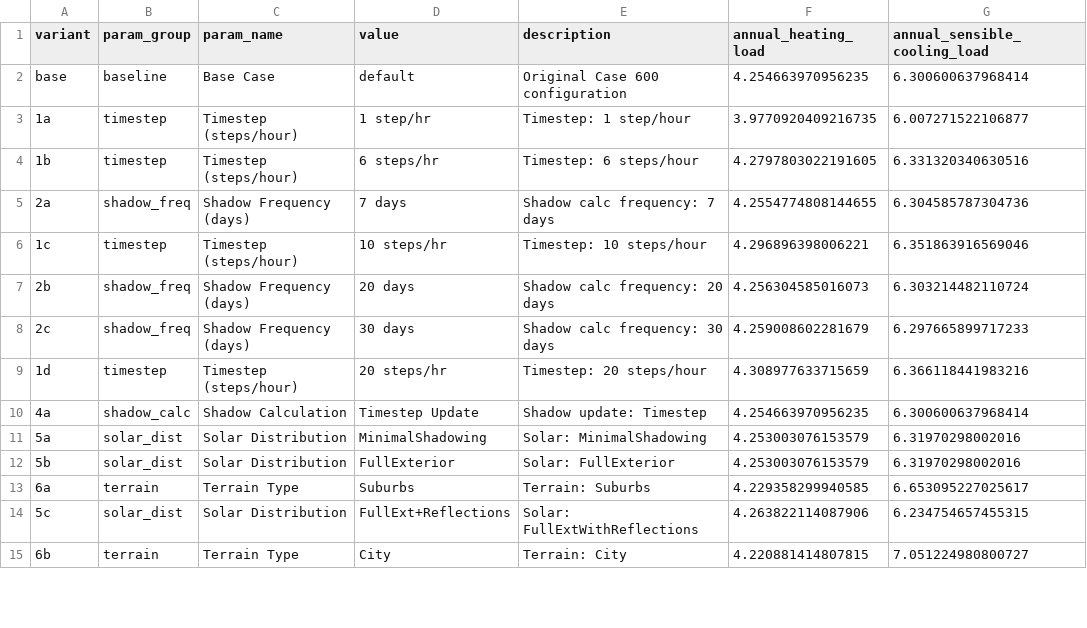
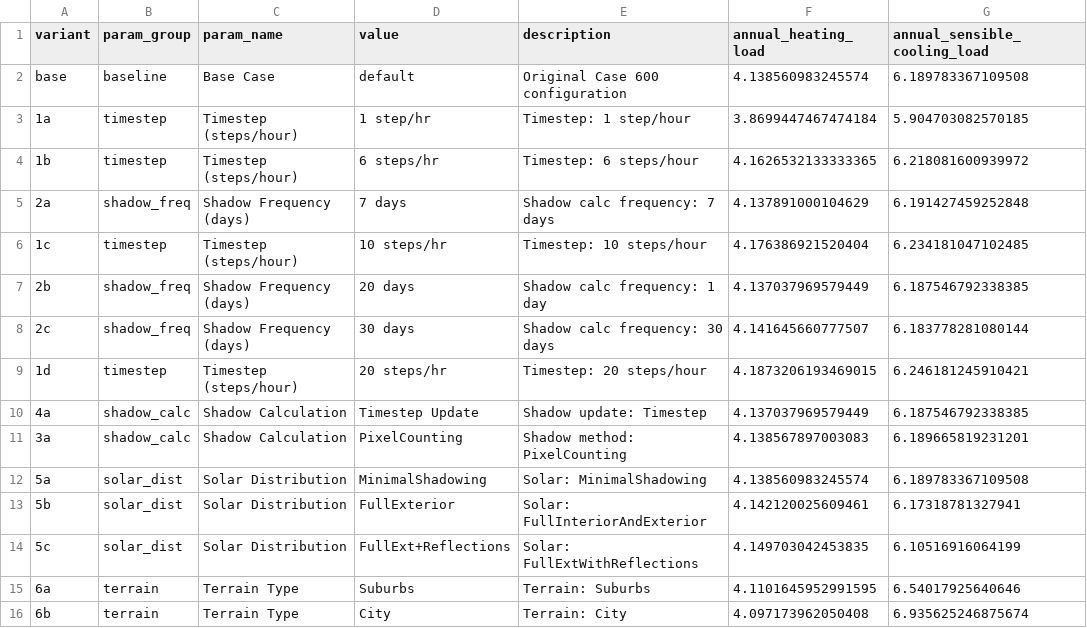
Before and after one commit to Pamekitti/energyplus-bestest-validation, a CSV file: parametric/results/results.csv, drawn as a sheet; only a part is shown; the diff covers the shown part only.

Commit message:
Update configuration and simulation parameters for Case 600
- Changed shadow calculation frequency from 20 days to 1 day in STUDY_CASES.
- Updated solar distribution method from FullExterior to FullInteriorAndExterior.
- Adjusted minimum warmup days to 3 days and maximum to 10 days in results.
- Updated base case and EnergyPlus executable paths to version 25.1.0.
- Revised results in CSV and text files to reflect new heating and cooling load calculations.
- Enhanced output variables for improved simulation accuracy.

```diff
--- a/parametric/results/results.csv
+++ b/parametric/results/results.csv
@@ -1,15 +1,16 @@
 variant,param_group,param_name,value,description,annual_heating_load,annual_sensible_cooling_load
-base,baseline,Base Case,default,Original Case 600 configuration,4.254663970956235,6.300600637968414
-1a,timestep,Timestep (steps/hour),1 step/hr,Timestep: 1 step/hour,3.9770920409216735,6.007271522106877
-1b,timestep,Timestep (steps/hour),6 steps/hr,Timestep: 6 steps/hour,4.2797803022191605,6.331320340630516
-2a,shadow_freq,Shadow Frequency (days),7 days,Shadow calc frequency: 7 days,4.2554774808144655,6.304585787304736
-1c,timestep,Timestep (steps/hour),10 steps/hr,Timestep: 10 steps/hour,4.296896398006221,6.351863916569046
-2b,shadow_freq,Shadow Frequency (days),20 days,Shadow calc frequency: 20 days,4.256304585016073,6.303214482110724
-2c,shadow_freq,Shadow Frequency (days),30 days,Shadow calc frequency: 30 days,4.259008602281679,6.297665899717233
-1d,timestep,Timestep (steps/hour),20 steps/hr,Timestep: 20 steps/hour,4.308977633715659,6.366118441983216
-4a,shadow_calc,Shadow Calculation,Timestep Update,Shadow update: Timestep,4.254663970956235,6.300600637968414
-5a,solar_dist,Solar Distribution,MinimalShadowing,Solar: MinimalShadowing,4.253003076153579,6.31970298002016
-5b,solar_dist,Solar Distribution,FullExterior,Solar: FullExterior,4.253003076153579,6.31970298002016
-6a,terrain,Terrain Type,Suburbs,Terrain: Suburbs,4.229358299940585,6.653095227025617
-5c,solar_dist,Solar Distribution,FullExt+Reflections,Solar: FullExtWithReflections,4.263822114087906,6.234754657455315
-6b,terrain,Terrain Type,City,Terrain: City,4.220881414807815,7.051224980800727
+base,baseline,Base Case,default,Original Case 600 configuration,4.138560983245574,6.189783367109508
+1a,timestep,Timestep (steps/hour),1 step/hr,Timestep: 1 step/hour,3.8699447467474184,5.904703082570185
+1b,timestep,Timestep (steps/hour),6 steps/hr,Timestep: 6 steps/hour,4.1626532133333365,6.218081600939972
+2a,shadow_freq,Shadow Frequency (days),7 days,Shadow calc frequency: 7 days,4.137891000104629,6.191427459252848
+1c,timestep,Timestep (steps/hour),10 steps/hr,Timestep: 10 steps/hour,4.176386921520404,6.234181047102485
+2b,shadow_freq,Shadow Frequency (days),20 days,Shadow calc frequency: 1 day,4.137037969579449,6.187546792338385
+2c,shadow_freq,Shadow Frequency (days),30 days,Shadow calc frequency: 30 days,4.141645660777507,6.183778281080144
+1d,timestep,Timestep (steps/hour),20 steps/hr,Timestep: 20 steps/hour,4.1873206193469015,6.246181245910421
+4a,shadow_calc,Shadow Calculation,Timestep Update,Shadow update: Timestep,4.137037969579449,6.187546792338385
+3a,shadow_calc,Shadow Calculation,PixelCounting,Shadow method: PixelCounting,4.138567897003083,6.189665819231201
+5a,solar_dist,Solar Distribution,MinimalShadowing,Solar: MinimalShadowing,4.138560983245574,6.189783367109508
+5b,solar_dist,Solar Distribution,FullExterior,Solar: FullInteriorAndExterior,4.142120025609461,6.17318781327941
+5c,solar_dist,Solar Distribution,FullExt+Reflections,Solar: FullExtWithReflections,4.149703042453835,6.10516916064199
+6a,terrain,Terrain Type,Suburbs,Terrain: Suburbs,4.1101645952991595,6.54017925640646
+6b,terrain,Terrain Type,City,Terrain: City,4.097173962050408,6.935625246875674
```
Also changed, not shown: 1 removed row and 32 edited cells elsewhere in this file, 43 other files.
